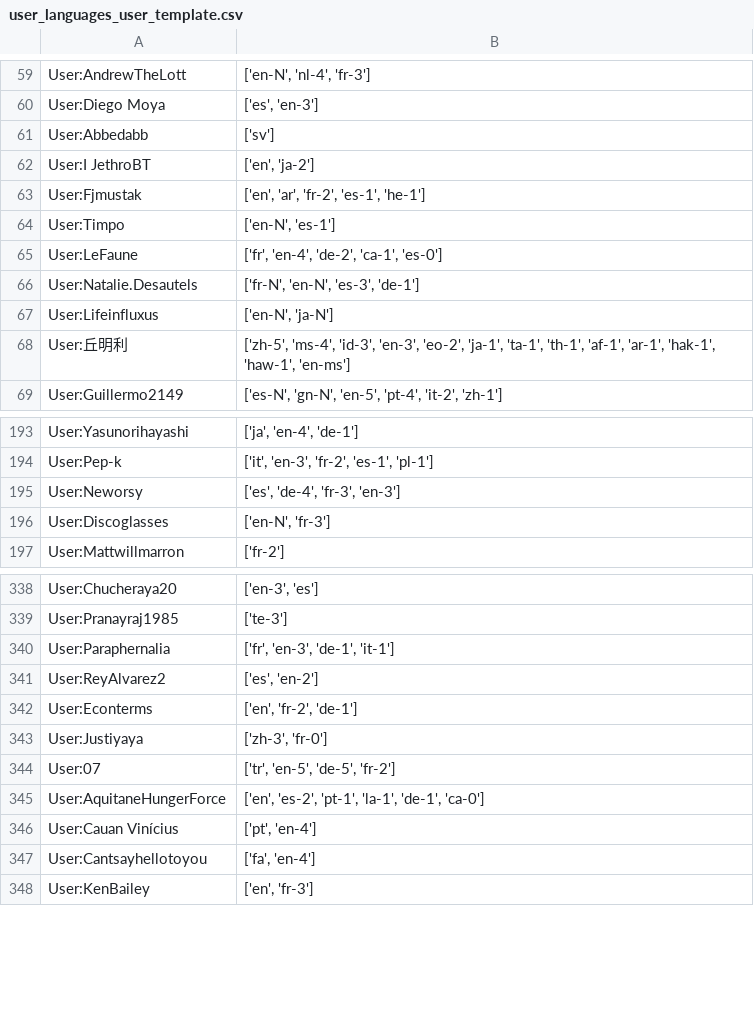
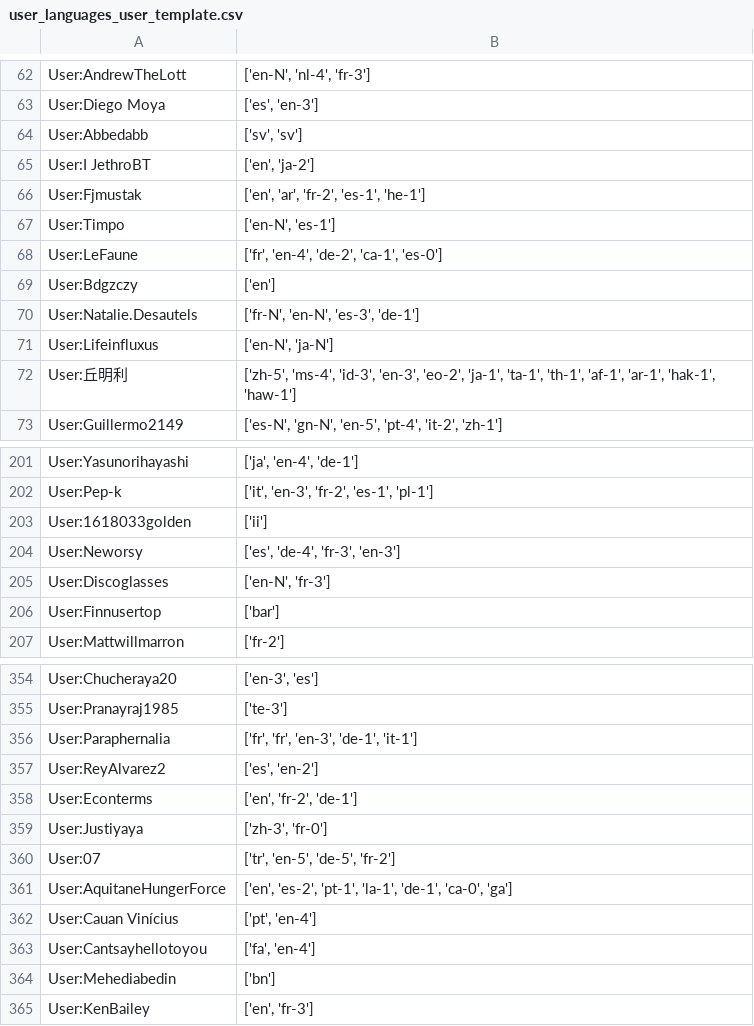
Before and after one commit to Abhishek02bhardwaj/Translators_Data, a CSV file: user_languages_user_template.csv, drawn as a sheet; only a part is shown, gaps mark what is left out; the diff covers the shown part only.

```diff
--- a/user_languages_user_template.csv
+++ b/user_languages_user_template.csv
@@ -60,3 +63,3 @@ User:AndrewTheLott,"['en-N', 'nl-4', 'fr-3']"
 User:Diego Moya,"['es', 'en-3']"
-User:Abbedabb,['sv']
+User:Abbedabb,"['sv', 'sv']"
 User:I JethroBT,"['en', 'ja-2']"
@@ -65,5 +68,6 @@ User:Timpo,"['en-N', 'es-1']"
 User:LeFaune,"['fr', 'en-4', 'de-2', 'ca-1', 'es-0']"
+User:Bdgzczy,['en']
 User:Natalie.Desautels,"['fr-N', 'en-N', 'es-3', 'de-1']"
 User:Lifeinfluxus,"['en-N', 'ja-N']"
-User:丘明利,"['zh-5', 'ms-4', 'id-3', 'en-3', 'eo-2', 'ja-1', 'ta-1', 'th-1', 'af-1', 'ar-1', 'hak-1', 'haw-1', 'en-ms']"
+User:丘明利,"['zh-5', 'ms-4', 'id-3', 'en-3', 'eo-2', 'ja-1', 'ta-1', 'th-1', 'af-1', 'ar-1', 'hak-1', 'haw-1']"
 User:Guillermo2149,"['es-N', 'gn-N', 'en-5', 'pt-4', 'it-2', 'zh-1']"
@@ -194,4 +202,6 @@ User:Yasunorihayashi,"['ja', 'en-4', 'de-1']"
 User:Pep-k,"['it', 'en-3', 'fr-2', 'es-1', 'pl-1']"
+User:1618033golden,['ii']
 User:Neworsy,"['es', 'de-4', 'fr-3', 'en-3']"
 User:Discoglasses,"['en-N', 'fr-3']"
+User:Finnusertop,['bar']
 User:Mattwillmarron,['fr-2']
@@ -339,3 +355,3 @@ User:Chucheraya20,"['en-3', 'es']"
 User:Pranayraj1985,['te-3']
-User:Paraphernalia,"['fr', 'en-3', 'de-1', 'it-1']"
+User:Paraphernalia,"['fr', 'fr', 'en-3', 'de-1', 'it-1']"
 User:ReyAlvarez2,"['es', 'en-2']"
@@ -344,5 +360,6 @@ User:Justiyaya,"['zh-3', 'fr-0']"
 User:07,"['tr', 'en-5', 'de-5', 'fr-2']"
-User:AquitaneHungerForce,"['en', 'es-2', 'pt-1', 'la-1', 'de-1', 'ca-0']"
+User:AquitaneHungerForce,"['en', 'es-2', 'pt-1', 'la-1', 'de-1', 'ca-0', 'ga']"
 User:Cauan Vinícius,"['pt', 'en-4']"
 User:Cantsayhellotoyou,"['fa', 'en-4']"
+User:Mehediabedin,['bn']
 User:KenBailey,"['en', 'fr-3']"
```
Also changed, not shown: 22 added rows, 4 removed rows and 25 edited cells elsewhere in this file, 4 other files.
